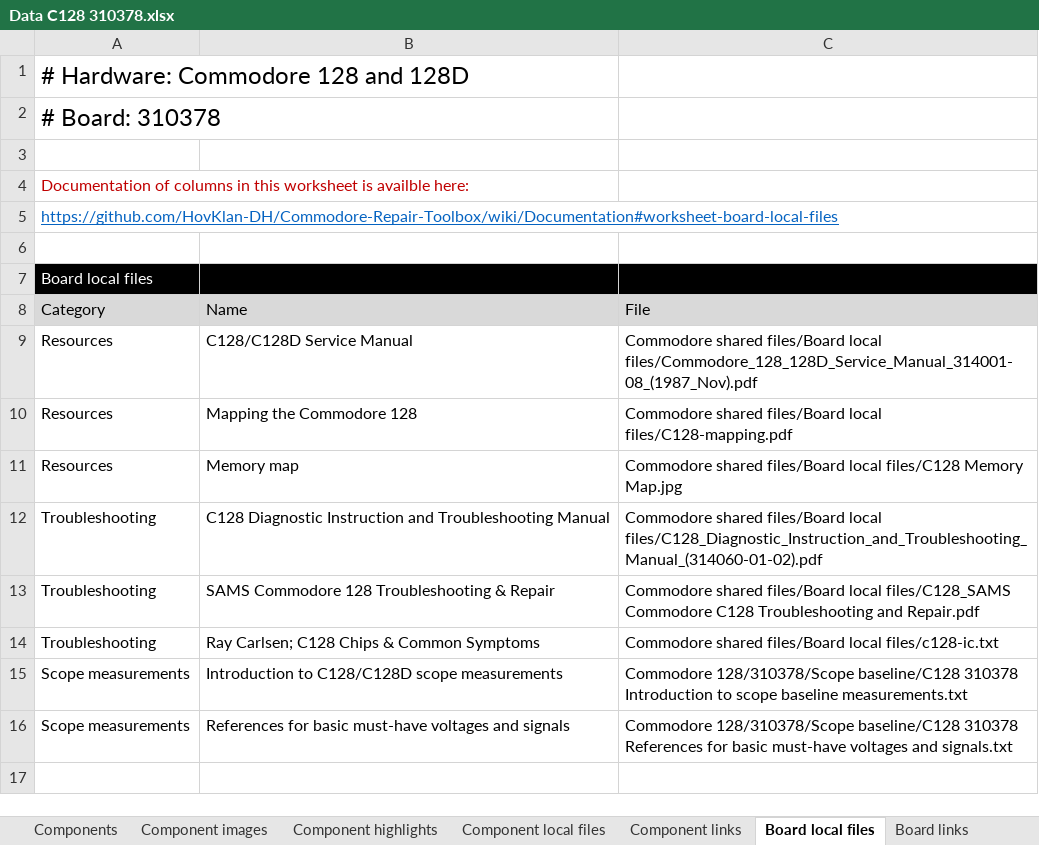
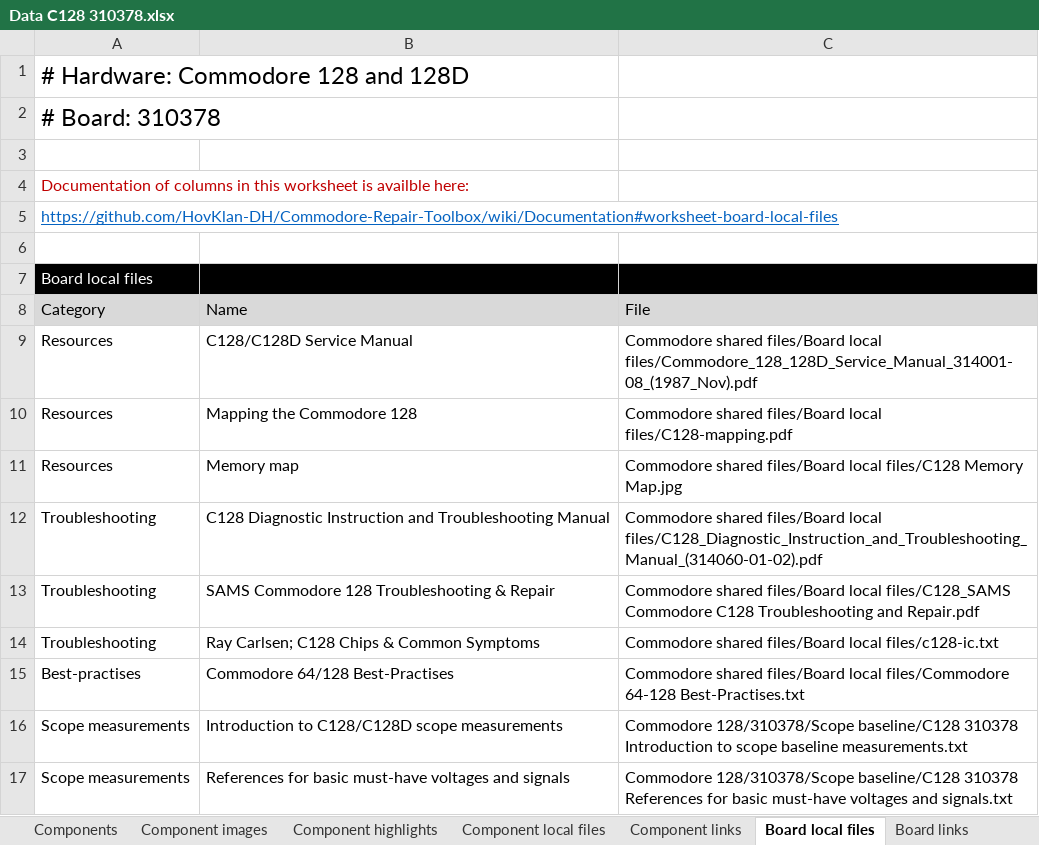
Before and after one commit to HovKlan-DH/Commodore-Repair-Toolbox, an Excel workbook: Data/Commodore 128/310378/Data C128 310378.xlsx, sheet Board local files, drawn as a sheet; values as stored, in another font and other column widths than the file's, no borders; the diff names each change by its address in the sheet, - before the commit and + after, or states it on an @@ line.

```diff
--- a/Data/Commodore 128/310378/Data C128 310378.xlsx (sheet Board local files)
+++ b/Data/Commodore 128/310378/Data C128 310378.xlsx (sheet Board local files)
+row 15: Best-practises | Commodore 64/128 Best-Practises | Commodore shared files/Board local files/Commodore 64-128 Best-Practises.txt
```
Also changed, not shown: sheet Component images, sheet Board schematics, Data/Commodore 64/250407/Data C64 250407.xlsx, Data/Commodore 64/250425/Data C64 250425.xlsx, 17 other files.
